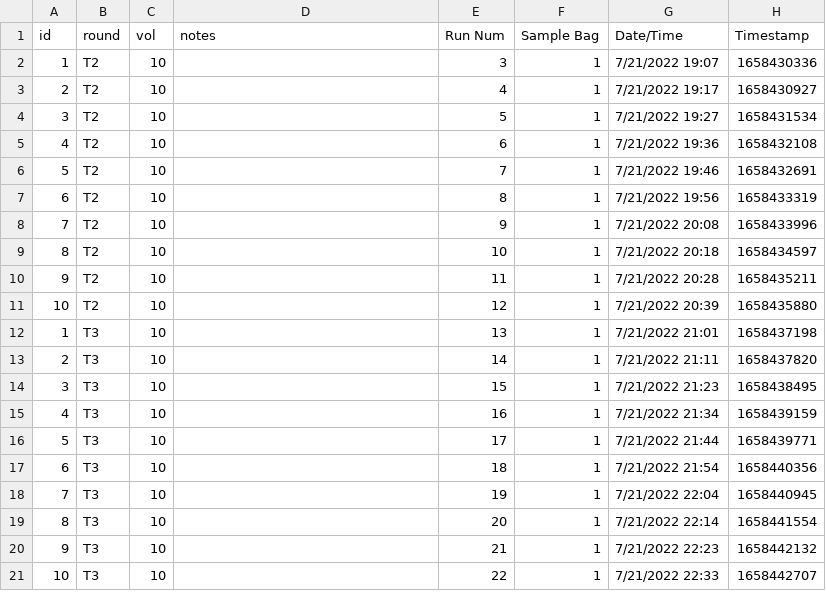
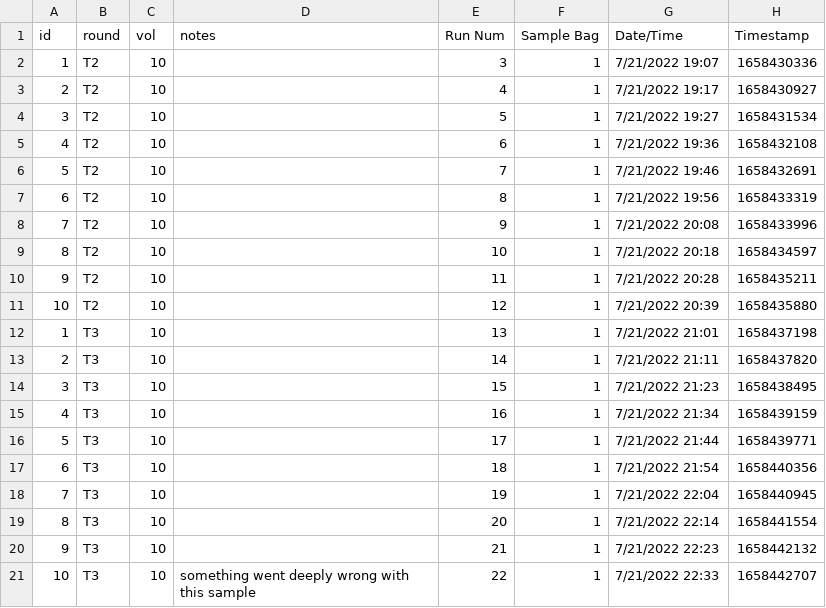
Before and after one commit to COMPASS-DOE/grossMethane, a CSV file: picarro/CFIDS2333_SSIM_20220721_185547.csv, drawn as a sheet; only a part is shown; the diff names each change by its address in the sheet, - before the commit and + after, or states it on an @@ line.

```diff
--- a/picarro/CFIDS2333_SSIM_20220721_185547.csv
+++ b/picarro/CFIDS2333_SSIM_20220721_185547.csv
-D21 (notes): (empty)
+D21 (notes): something went deeply wrong with this sample
```
Also changed, not shown: picarro/CFIDS2333_SSIM_20220721_135555.csv.
